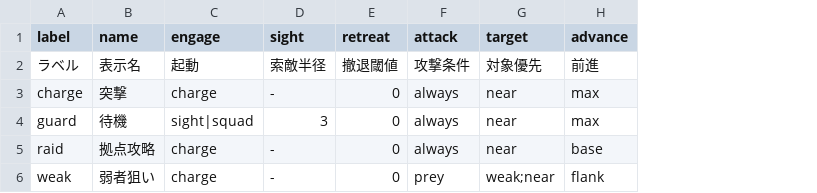
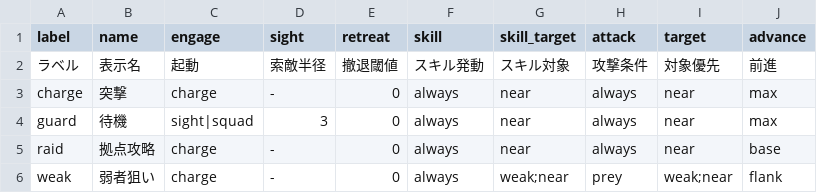
Before and after one commit to sway11466/senaris, a CSV file: data/ai/ai.csv, drawn as a sheet; the diff names each change by its address in the sheet, - before the commit and + after, or states it on an @@ line.

```diff
--- a/data/ai/ai.csv
+++ b/data/ai/ai.csv
+column F (skill), rows 2-6: スキル発動 | always | always | always | always
+column G (skill_target), rows 2-6: スキル対象 | near | near | near | weak;near
```
Also changed, not shown: 9 other files.
